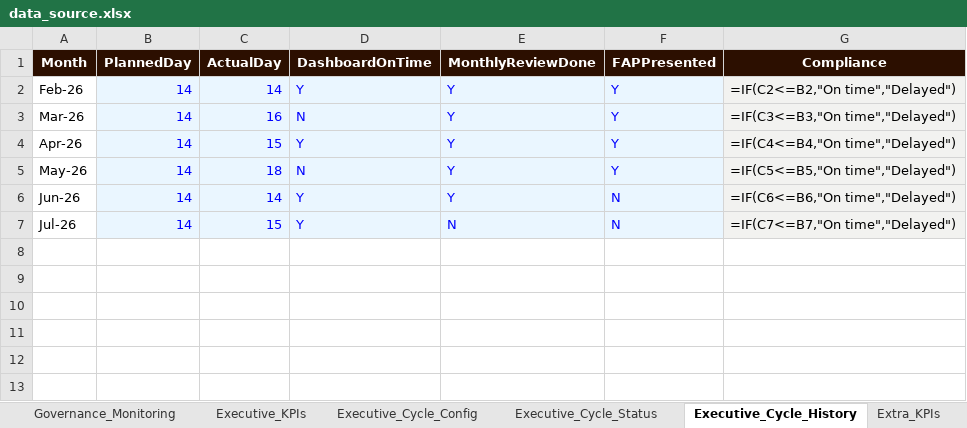
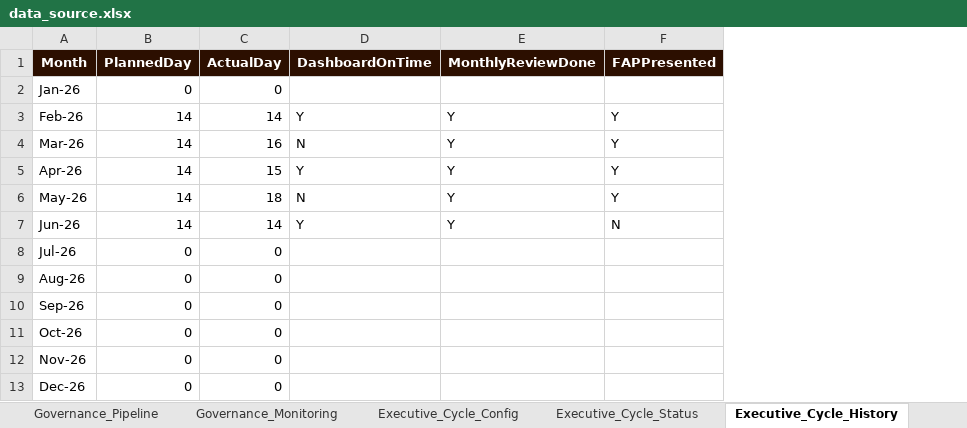
Before and after one commit to JazminQuispe/dashboard_data_management, an Excel workbook: data_source.xlsx, sheet Executive_Cycle_History, drawn as a sheet; values as stored, in another font and other column widths than the file's, no borders; formulas without a stored value are shown as written; removed rows and columns are numbered as before the commit, all else as after; the diff names each change by its address in the sheet, - before the commit and + after, or states it on an @@ line.

```diff
--- a/data_source.xlsx (sheet Executive_Cycle_History)
+++ b/data_source.xlsx (sheet Executive_Cycle_History)
-sheet tab: Executive_KPIs
-sheet tab: Extra_KPIs
-column G (Compliance), rows 2-7: =IF(C2<=B2,"On time","Delayed") | =IF(C3<=B3,"On time","Delayed") | =IF(C4<=B4,"On time","Delayed") | =IF(C5<=B5,"On time","Delayed") | =IF(C6<=B6,"On time","Delayed") | =IF(C7<=B7,"On time","Delayed")
+row 2: Jan-26 | 0 | 0
-B3:F8 fill: #EAF6FF
+B3:F8 fill: none
-B3:F7 text colour: #0000FF
+B3:F7 text colour: black
-B8 (PlannedDay): 14
+B8 (PlannedDay): 0
-B8:C8 text colour: #0000FF
+B8:C8 text colour: black
-C8 (ActualDay): 15
+C8 (ActualDay): 0
-D8 (DashboardOnTime): Y
+D8 (DashboardOnTime): (empty)
-E8 (MonthlyReviewDone): N
+E8 (MonthlyReviewDone): (empty)
-F8 (FAPPresented): N
+F8 (FAPPresented): (empty)
+row 9: Aug-26 | 0 | 0
+row 10: Sep-26 | 0 | 0
+row 11: Oct-26 | 0 | 0
+row 12: Nov-26 | 0 | 0
+row 13: Dec-26 | 0 | 0
```
Also changed, not shown: sheet Weekly_Data, sheet Governance_Domains, sheet Instructions, sheet Milestones, sheet Phases, sheet Portfolio, 8 more sheets, other sheet tabs, 1 other file.
